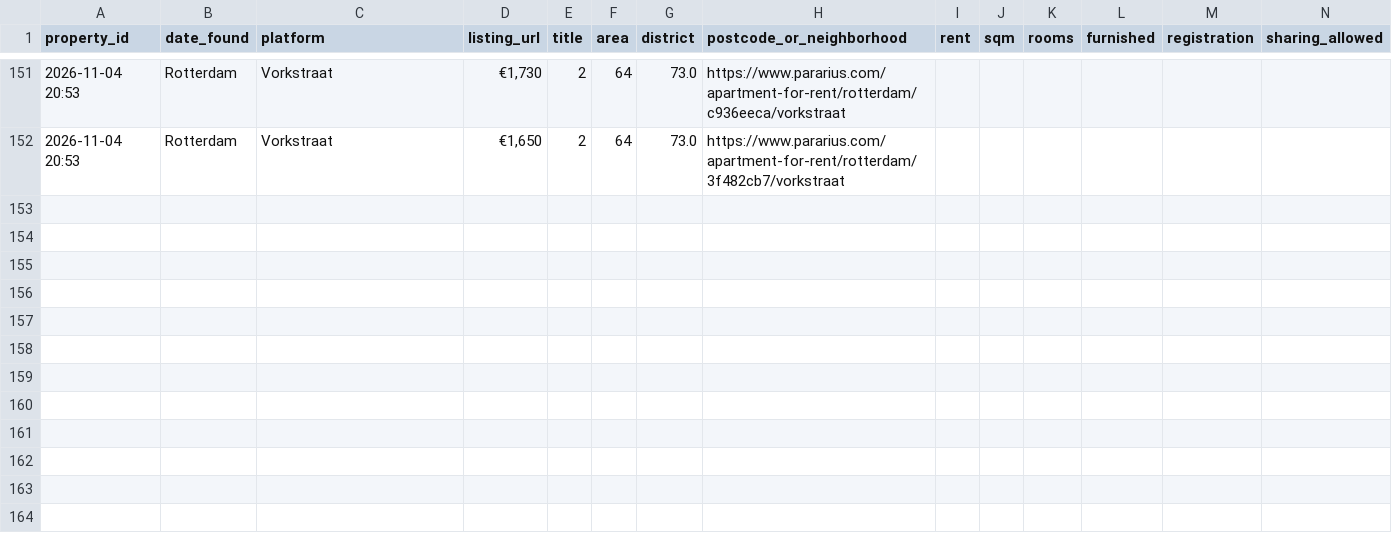
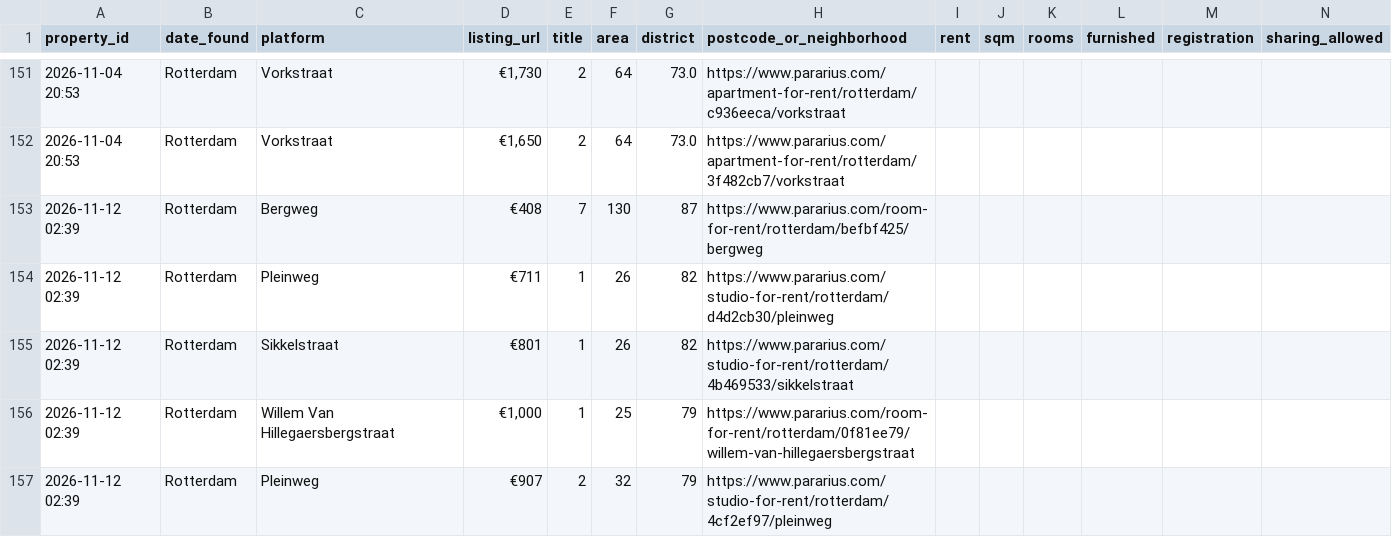
Before and after one commit to 20063791-png/rotterdam-housing-agent, a CSV file: 05_Python/Database/housing_tracker.csv, drawn as a sheet; only a part is shown, gaps mark what is left out; rows hold the shown columns only; the diff names each change by its address in the sheet, - before the commit and + after, or states it on an @@ line.

```diff
--- a/05_Python/Database/housing_tracker.csv
+++ b/05_Python/Database/housing_tracker.csv
+row 153: 2026-11-12 02:39 | Rotterdam | Bergweg | €408 | 7 | 130 | 87 | https://www.pararius.com/room-for-rent/rotterdam/befbf425/bergweg
+row 154: 2026-11-12 02:39 | Rotterdam | Pleinweg | €711 | 1 | 26 | 82 | https://www.pararius.com/studio-for-rent/rotterdam/d4d2cb30/pleinweg
+row 155: 2026-11-12 02:39 | Rotterdam | Sikkelstraat | €801 | 1 | 26 | 82 | https://www.pararius.com/studio-for-rent/rotterdam/4b469533/sikkelstraat
+row 156: 2026-11-12 02:39 | Rotterdam | Willem Van Hillegaersbergstraat | €1,000 | 1 | 25 | 79 | https://www.pararius.com/room-for-rent/rotterdam/0f81ee79/willem-van-hillegaersbergstraat
+row 157: 2026-11-12 02:39 | Rotterdam | Pleinweg | €907 | 2 | 32 | 79 | https://www.pararius.com/studio-for-rent/rotterdam/4cf2ef97/pleinweg
```
Also changed, not shown: 1 other file.
